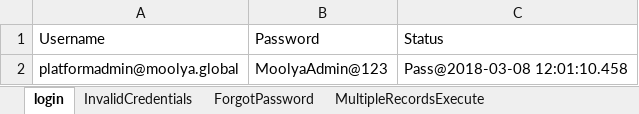
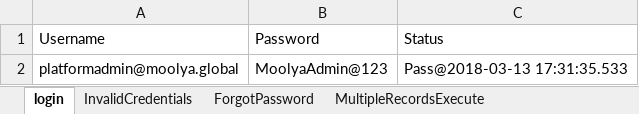
Before and after one commit to pradeepdawaljee/MainSeleniumAutomationFW, an Excel workbook: src/main/resources/excelFiles/login.xlsx, sheet login, drawn as a sheet; values as stored, in another font and other column widths than the file's, no borders; the diff names each change by its address in the sheet, - before the commit and + after, or states it on an @@ line.

```diff
--- a/src/main/resources/excelFiles/login.xlsx (sheet login)
+++ b/src/main/resources/excelFiles/login.xlsx (sheet login)
-C2: Pass@2018-03-08 12:01:10.458
+C2: Pass@2018-03-13 17:31:35.533
```
Also changed, not shown: 16 other files.
